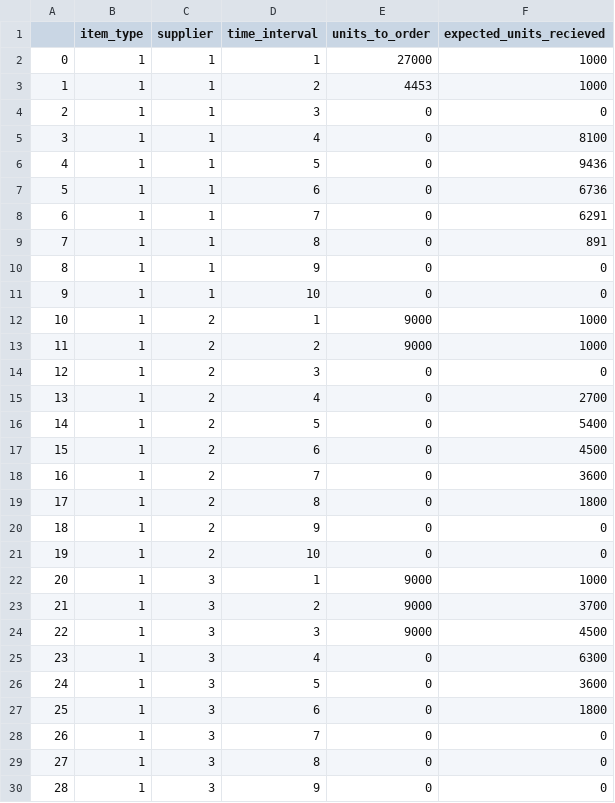
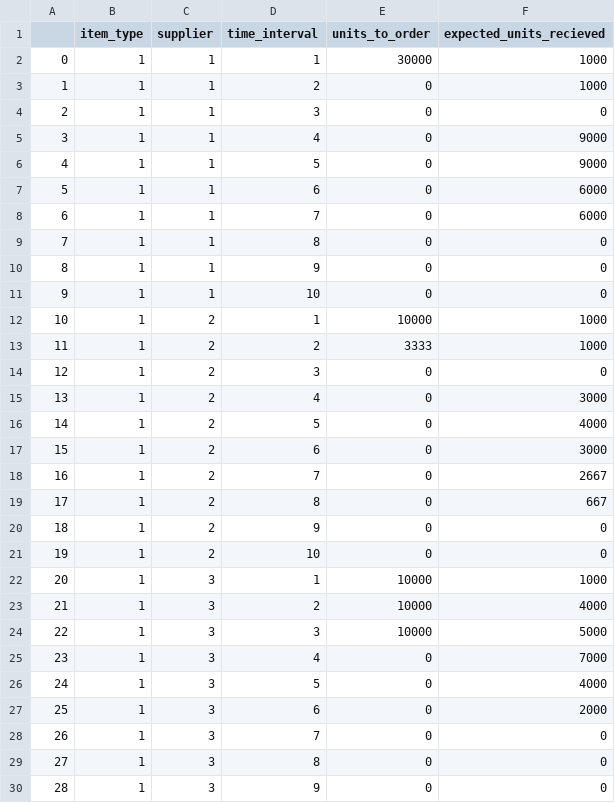
Before and after one commit to cgreene3/epi_supplychain_optimization, a CSV file: inventory_management/model/not_modules/ordering_and_recieving_schedule.csv, drawn as a sheet; only a part is shown; the diff covers the shown part only.

```diff
--- a/inventory_management/model/not_modules/ordering_and_recieving_schedule.csv
+++ b/inventory_management/model/not_modules/ordering_and_recieving_schedule.csv
@@ -1,28 +1,28 @@
 ,item_type,supplier,time_interval,units_to_order,expected_units_recieved
-0,1,1,1,27000,1000
-1,1,1,2,4453,1000
+0,1,1,1,30000,1000
+1,1,1,2,0,1000
 2,1,1,3,0,0
-3,1,1,4,0,8100
-4,1,1,5,0,9436
-5,1,1,6,0,6736
-6,1,1,7,0,6291
-7,1,1,8,0,891
+3,1,1,4,0,9000
+4,1,1,5,0,9000
+5,1,1,6,0,6000
+6,1,1,7,0,6000
+7,1,1,8,0,0
 8,1,1,9,0,0
 9,1,1,10,0,0
-10,1,2,1,9000,1000
-11,1,2,2,9000,1000
+10,1,2,1,10000,1000
+11,1,2,2,3333,1000
 12,1,2,3,0,0
-13,1,2,4,0,2700
-14,1,2,5,0,5400
-15,1,2,6,0,4500
-16,1,2,7,0,3600
-17,1,2,8,0,1800
+13,1,2,4,0,3000
+14,1,2,5,0,4000
+15,1,2,6,0,3000
+16,1,2,7,0,2667
+17,1,2,8,0,667
 18,1,2,9,0,0
 19,1,2,10,0,0
-20,1,3,1,9000,1000
-21,1,3,2,9000,3700
-22,1,3,3,9000,4500
-23,1,3,4,0,6300
-24,1,3,5,0,3600
-25,1,3,6,0,1800
+20,1,3,1,10000,1000
+21,1,3,2,10000,4000
+22,1,3,3,10000,5000
+23,1,3,4,0,7000
+24,1,3,5,0,4000
+25,1,3,6,0,2000
 26,1,3,7,0,0
```
Also changed, not shown: 9 edited cells elsewhere in this file, inventory_management/model/not_modules/test.csv, 53 other files.
